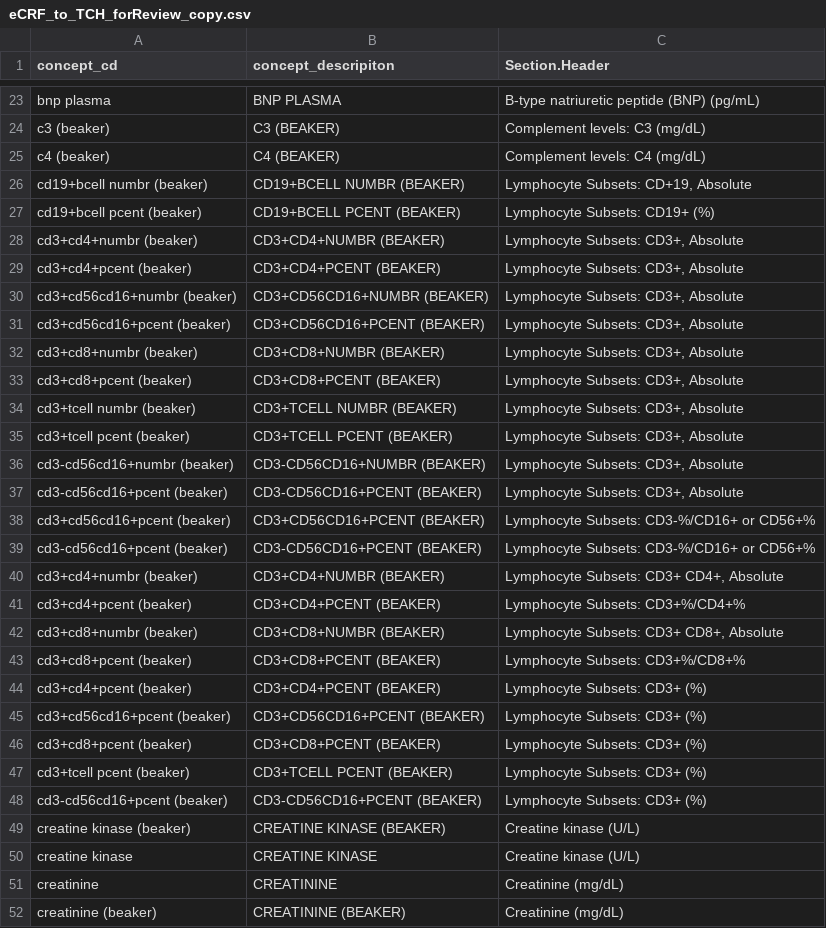
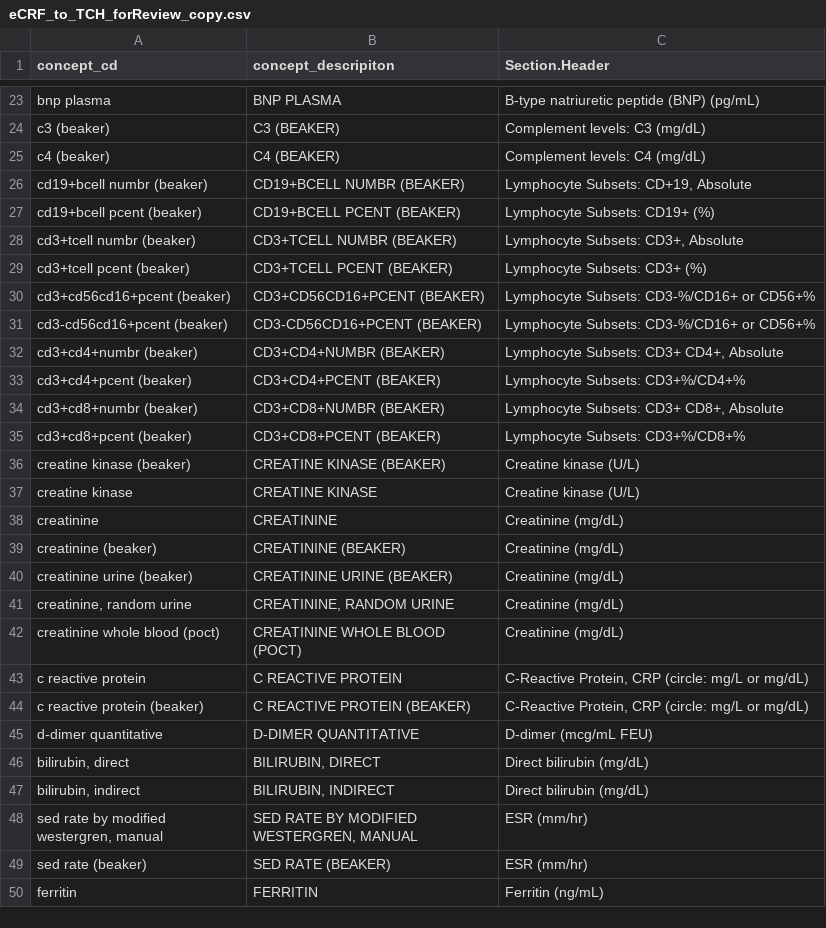
Before and after one commit to hms-dbmi/music-ecrf-harmonization, a CSV file: laboratory_values/data/eCRF_to_TCH_forReview_copy.csv, drawn as a sheet; only a part is shown, gaps mark what is left out; the shorter side is filled out with more unchanged rows.

Commit message:
cd3 mappings updated

```diff
--- a/laboratory_values/data/eCRF_to_TCH_forReview_copy.csv
+++ b/laboratory_values/data/eCRF_to_TCH_forReview_copy.csv
@@ -27,12 +27,4 @@ cd19+bcell numbr (beaker),CD19+BCELL NUMBR (BEAKER),"Lymphocyte Subsets: CD+19,
 cd19+bcell pcent (beaker),CD19+BCELL PCENT (BEAKER),Lymphocyte Subsets: CD19+ (%)
-cd3+cd4+numbr (beaker),CD3+CD4+NUMBR (BEAKER),"Lymphocyte Subsets: CD3+, Absolute"
-cd3+cd4+pcent (beaker),CD3+CD4+PCENT (BEAKER),"Lymphocyte Subsets: CD3+, Absolute"
-cd3+cd56cd16+numbr (beaker),CD3+CD56CD16+NUMBR (BEAKER),"Lymphocyte Subsets: CD3+, Absolute"
-cd3+cd56cd16+pcent (beaker),CD3+CD56CD16+PCENT (BEAKER),"Lymphocyte Subsets: CD3+, Absolute"
-cd3+cd8+numbr (beaker),CD3+CD8+NUMBR (BEAKER),"Lymphocyte Subsets: CD3+, Absolute"
-cd3+cd8+pcent (beaker),CD3+CD8+PCENT (BEAKER),"Lymphocyte Subsets: CD3+, Absolute"
 cd3+tcell numbr (beaker),CD3+TCELL NUMBR (BEAKER),"Lymphocyte Subsets: CD3+, Absolute"
-cd3+tcell pcent (beaker),CD3+TCELL PCENT (BEAKER),"Lymphocyte Subsets: CD3+, Absolute"
-cd3-cd56cd16+numbr (beaker),CD3-CD56CD16+NUMBR (BEAKER),"Lymphocyte Subsets: CD3+, Absolute"
-cd3-cd56cd16+pcent (beaker),CD3-CD56CD16+PCENT (BEAKER),"Lymphocyte Subsets: CD3+, Absolute"
+cd3+tcell pcent (beaker),CD3+TCELL PCENT (BEAKER),Lymphocyte Subsets: CD3+ (%)
 cd3+cd56cd16+pcent (beaker),CD3+CD56CD16+PCENT (BEAKER),Lymphocyte Subsets: CD3-%/CD16+ or CD56+%
@@ -43,7 +35,2 @@ cd3+cd8+numbr (beaker),CD3+CD8+NUMBR (BEAKER),"Lymphocyte Subsets: CD3+ CD8+, Ab
 cd3+cd8+pcent (beaker),CD3+CD8+PCENT (BEAKER),Lymphocyte Subsets: CD3+%/CD8+%
-cd3+cd4+pcent (beaker),CD3+CD4+PCENT (BEAKER),Lymphocyte Subsets: CD3+ (%)
-cd3+cd56cd16+pcent (beaker),CD3+CD56CD16+PCENT (BEAKER),Lymphocyte Subsets: CD3+ (%)
-cd3+cd8+pcent (beaker),CD3+CD8+PCENT (BEAKER),Lymphocyte Subsets: CD3+ (%)
-cd3+tcell pcent (beaker),CD3+TCELL PCENT (BEAKER),Lymphocyte Subsets: CD3+ (%)
-cd3-cd56cd16+pcent (beaker),CD3-CD56CD16+PCENT (BEAKER),Lymphocyte Subsets: CD3+ (%)
 creatine kinase (beaker),CREATINE KINASE (BEAKER),Creatine kinase (U/L)
```
